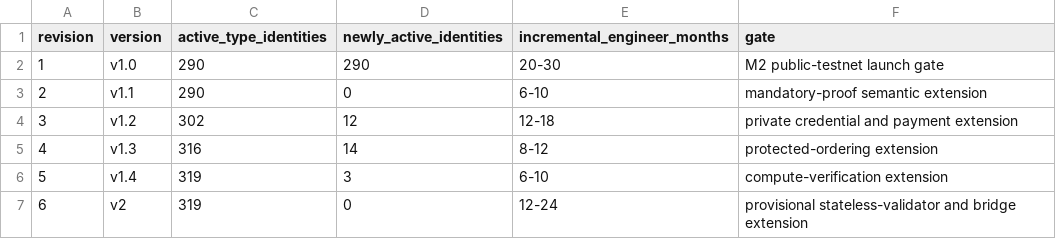
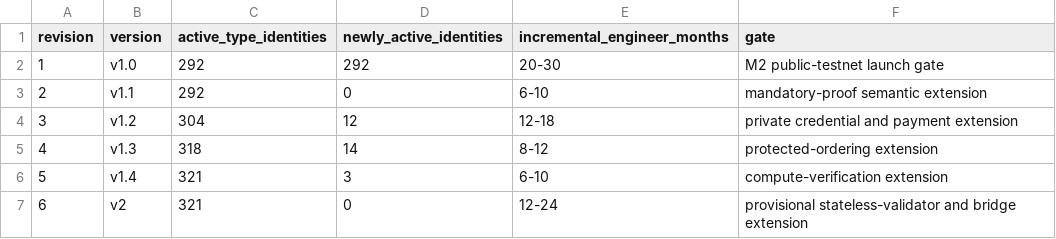
Before and after one commit to advatar/ActiveChain, a TSV file: testing/independent-client-budget-v1.tsv, drawn as a sheet.

```diff
--- a/testing/independent-client-budget-v1.tsv
+++ b/testing/independent-client-budget-v1.tsv
@@ -1,7 +1,7 @@
 revision	version	active_type_identities	newly_active_identities	incremental_engineer_months	gate
-1	v1.0	290	290	20-30	M2 public-testnet launch gate
-2	v1.1	290	0	6-10	mandatory-proof semantic extension
-3	v1.2	302	12	12-18	private credential and payment extension
-4	v1.3	316	14	8-12	protected-ordering extension
-5	v1.4	319	3	6-10	compute-verification extension
-6	v2	319	0	12-24	provisional stateless-validator and bridge extension
+1	v1.0	292	292	20-30	M2 public-testnet launch gate
+2	v1.1	292	0	6-10	mandatory-proof semantic extension
+3	v1.2	304	12	12-18	private credential and payment extension
+4	v1.3	318	14	8-12	protected-ordering extension
+5	v1.4	321	3	6-10	compute-verification extension
+6	v2	321	0	12-24	provisional stateless-validator and bridge extension
```
Also changed, not shown: testing/type-tag-registry-v1.tsv, 36 other files.
